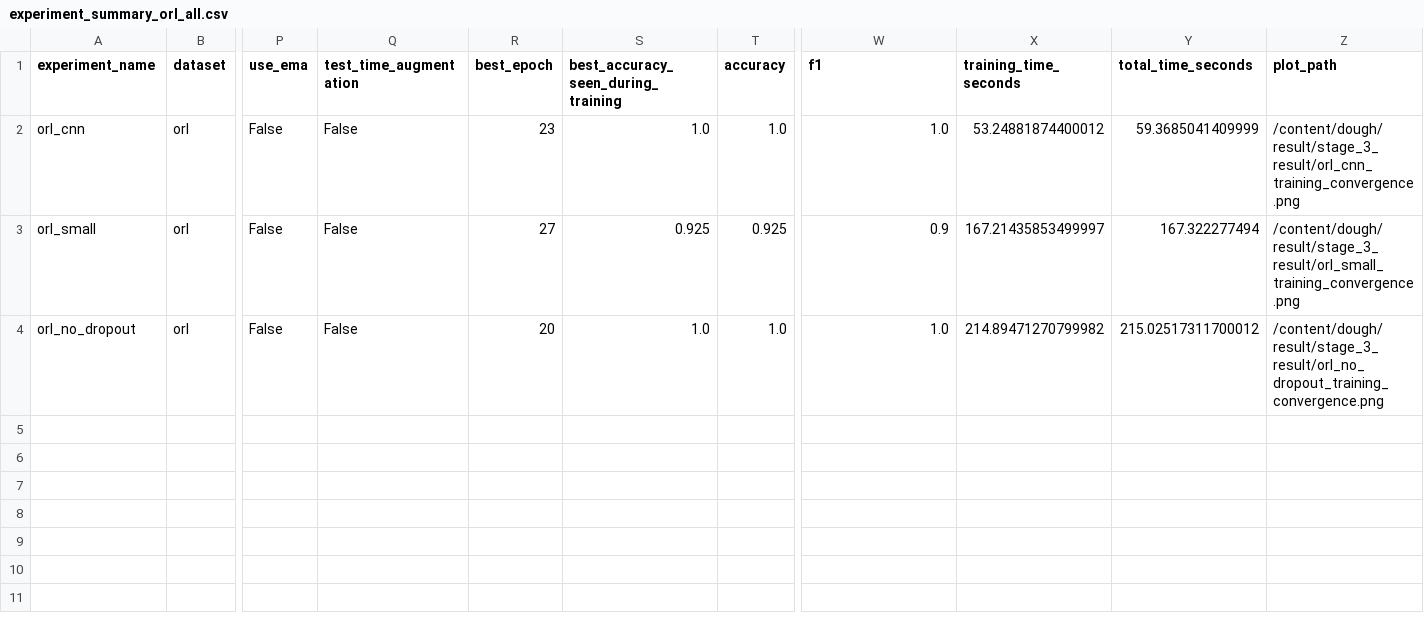
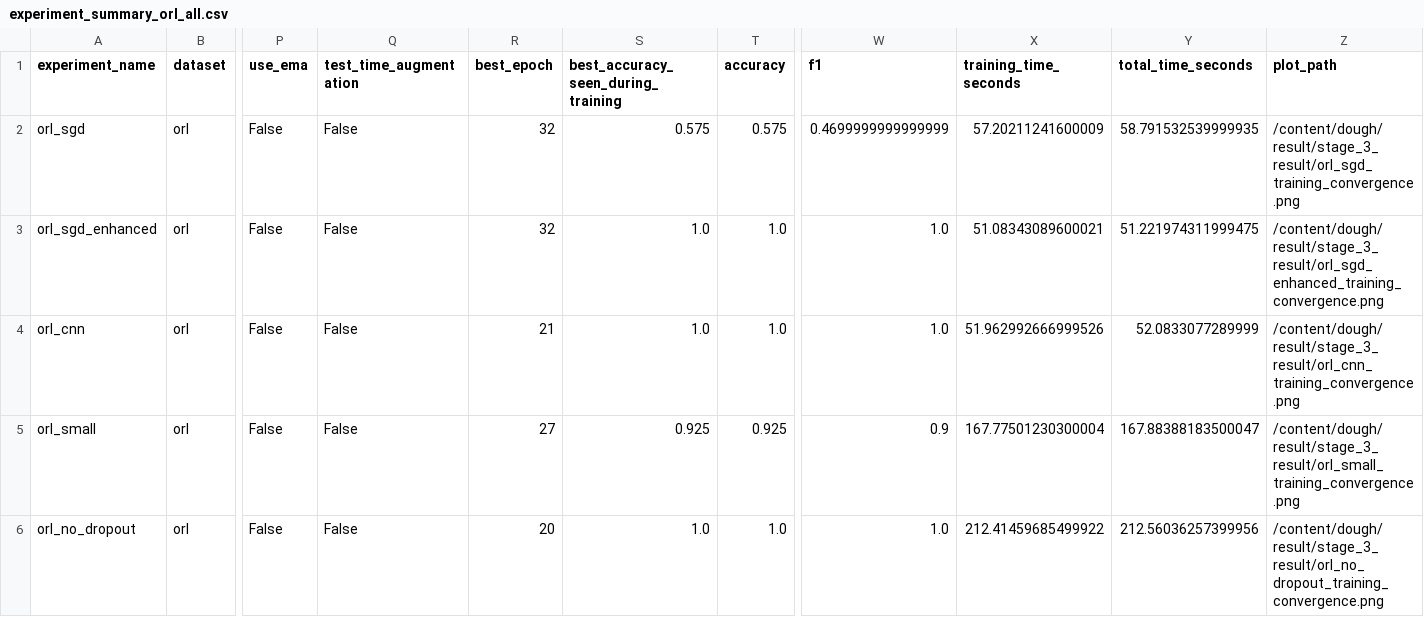
Before and after one commit to bhajneeks/dough, a CSV file: result/stage_3_result/experiment_summary_orl_all.csv, drawn as a sheet; only a part is shown, gaps mark what is left out; addresses are those after the commit; rows hold the shown columns only; the diff names each change by its address in the sheet, - before the commit and + after, or states it on an @@ line.

Commit message:
experimented with sgd

```diff
--- a/result/stage_3_result/experiment_summary_orl_all.csv
+++ b/result/stage_3_result/experiment_summary_orl_all.csv
+row 2: orl_sgd | orl | False | False | 32 | 0.575 | 0.575 | 0.4699999999999999 | 57.20211241600009 | 58.791532539999935 | /content/dough/result/stage_3_result/orl_sgd_training_convergence.png
+row 3: orl_sgd_enhanced | orl | False | False | 32 | 1.0 | 1.0 | 1.0 | 51.08343089600021 | 51.221974311999475 | /content/dough/result/stage_3_result/orl_sgd_enhanced_training_convergence.png
-R4 (best_epoch): 23
+R4 (best_epoch): 21
-X4 (training_time_seconds): 53.24881874400012
+X4 (training_time_seconds): 51.962992666999526
-Y4 (total_time_seconds): 59.3685041409999
+Y4 (total_time_seconds): 52.0833077289999
-X5 (training_time_seconds): 167.21435853499997
+X5 (training_time_seconds): 167.77501230300004
-Y5 (total_time_seconds): 167.322277494
+Y5 (total_time_seconds): 167.88388183500047
-X6 (training_time_seconds): 214.89471270799982
+X6 (training_time_seconds): 212.41459685499922
-Y6 (total_time_seconds): 215.02517311700012
+Y6 (total_time_seconds): 212.56036257399956
```
Also changed, not shown: 3 other files.
